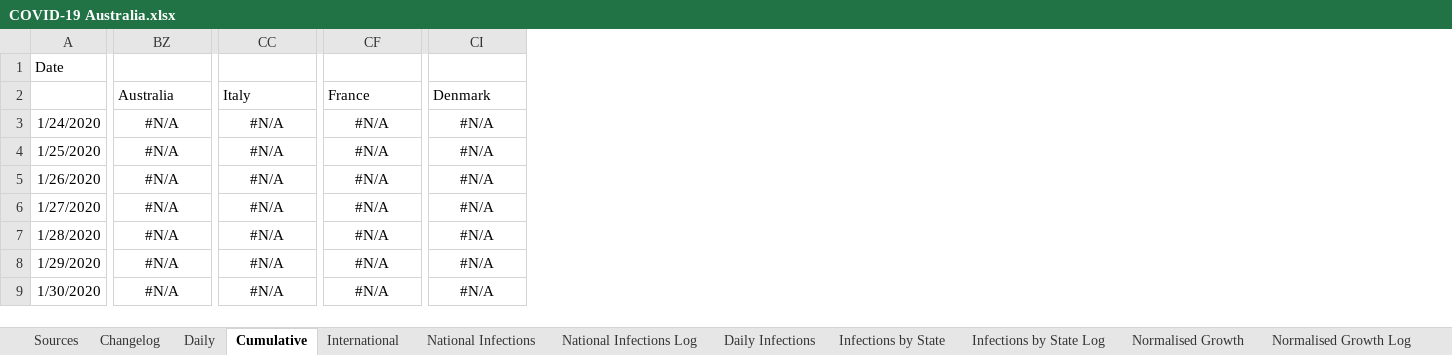
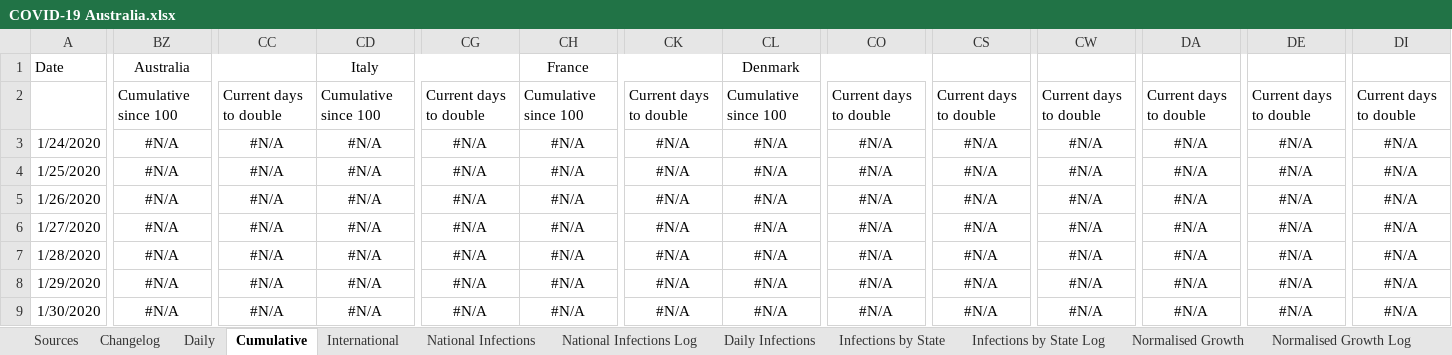
Before and after one commit to MarcusP-P/AusCovid-19, an Excel workbook: COVID-19 Australia.xlsx, sheet Cumulative, drawn as a sheet; only a part is shown, gaps mark what is left out; values as stored, in another font and other column widths than the file's, no borders; addresses are those after the commit; the diff covers the shown part only; the diff names each change by its address in the sheet, - before the commit and + after, or states it on an @@ line.

Commit message:
03/4/2020 R2
Add Current doubling rate to Days since 100
Tidy up heaers for Days since 100 stats

```diff
--- a/COVID-19 Australia.xlsx (sheet Cumulative)
+++ b/COVID-19 Australia.xlsx (sheet Cumulative)
+column CC, rows 2-9: Current days to double | #N/A | #N/A | #N/A | #N/A | #N/A | #N/A | #N/A
+column CG, rows 2-9: Current days to double | #N/A | #N/A | #N/A | #N/A | #N/A | #N/A | #N/A
+column CK, rows 2-9: Current days to double | #N/A | #N/A | #N/A | #N/A | #N/A | #N/A | #N/A
+column CO, rows 2-9: Current days to double | #N/A | #N/A | #N/A | #N/A | #N/A | #N/A | #N/A
+column CS, rows 2-9: Current days to double | #N/A | #N/A | #N/A | #N/A | #N/A | #N/A | #N/A
+column CW, rows 2-9: Current days to double | #N/A | #N/A | #N/A | #N/A | #N/A | #N/A | #N/A
+column DA, rows 2-9: Current days to double | #N/A | #N/A | #N/A | #N/A | #N/A | #N/A | #N/A
+column DE, rows 2-9: Current days to double | #N/A | #N/A | #N/A | #N/A | #N/A | #N/A | #N/A
+column DI, rows 2-9: Current days to double | #N/A | #N/A | #N/A | #N/A | #N/A | #N/A | #N/A
-BZ1: (empty)
+BZ1: Australia
+BZ1:CC1 merged
-CD1: (empty)
+CD1: Italy
+CD1:CG1 merged
-CH1: (empty)
+CH1: France
+CH1:CK1 merged
-CL1: (empty)
+CL1: Denmark
+CL1:CO1 merged
-BZ2: Australia
+BZ2: Cumulative since 100
-CD2: Italy
+CD2: Cumulative since 100
-CH2: France
+CH2: Cumulative since 100
-CL2: Denmark
+CL2: Cumulative since 100
```
Also changed, not shown: 12 edited cells and merged cells elsewhere in this sheet, sheet Changelog, formulas that keep their value, charts or pictures.
